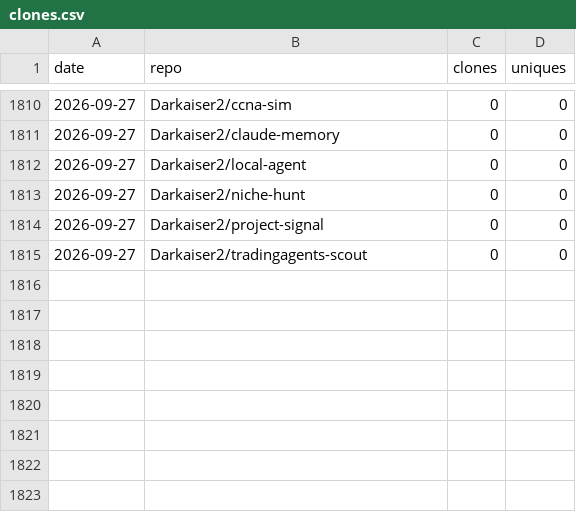
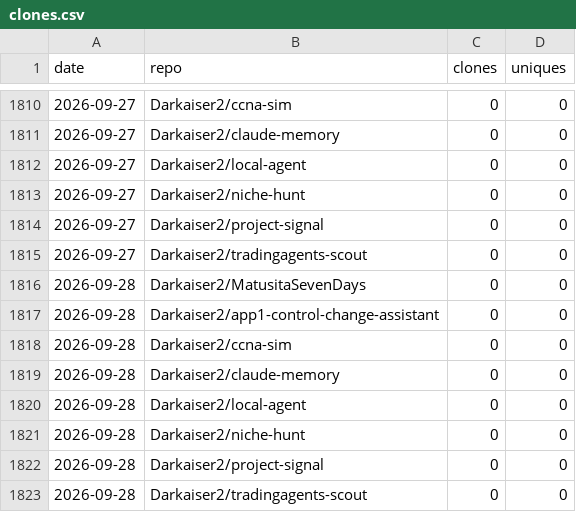
Before and after one commit to Darkaiser2/gh-traffic-logger, a CSV file: data/clones.csv, drawn as a sheet; only a part is shown, gaps mark what is left out; the diff names each change by its address in the sheet, - before the commit and + after, or states it on an @@ line.

```diff
--- a/data/clones.csv
+++ b/data/clones.csv
+row 1816: 2026-09-28 | Darkaiser2/MatusitaSevenDays | 0 | 0
+row 1817: 2026-09-28 | Darkaiser2/app1-control-change-assistant | 0 | 0
+row 1818: 2026-09-28 | Darkaiser2/ccna-sim | 0 | 0
+row 1819: 2026-09-28 | Darkaiser2/claude-memory | 0 | 0
+row 1820: 2026-09-28 | Darkaiser2/local-agent | 0 | 0
+row 1821: 2026-09-28 | Darkaiser2/niche-hunt | 0 | 0
+row 1822: 2026-09-28 | Darkaiser2/project-signal | 0 | 0
+row 1823: 2026-09-28 | Darkaiser2/tradingagents-scout | 0 | 0
```
Also changed, not shown: data/paths.csv, data/referrers.csv, 1 other file.
